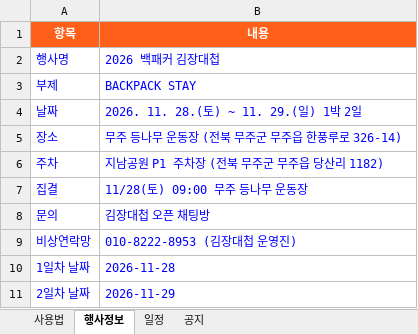
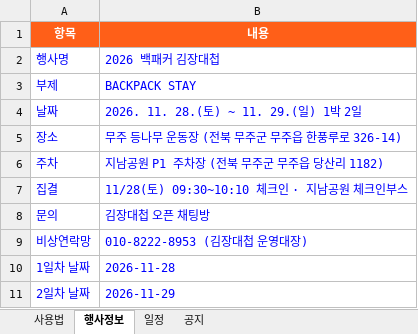
Before and after one commit to backpackstay/kimchi, an Excel workbook: schedule.xlsx, sheet 행사정보, drawn as a sheet; values as stored, in another font and other column widths than the file's, no borders; the diff names each change by its address in the sheet, - before the commit and + after, or states it on an @@ line.

```diff
--- a/schedule.xlsx (sheet 행사정보)
+++ b/schedule.xlsx (sheet 행사정보)
-B7 (내용): 11/28(토) 09:00 무주 등나무 운동장
+B7 (내용): 11/28(토) 09:30~10:10 체크인 · 지남공원 체크인부스
-B9 (내용): 010-8222-8953 (김장대첩 운영진)
+B9 (내용): 010-8222-8953 (김장대첩 운영대장)
```
Also changed, not shown: sheet 일정, sheet 공지, 1 other file.
